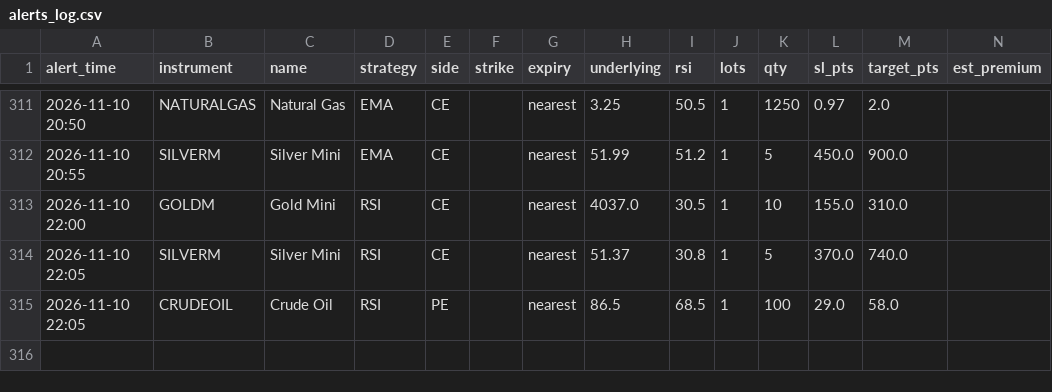
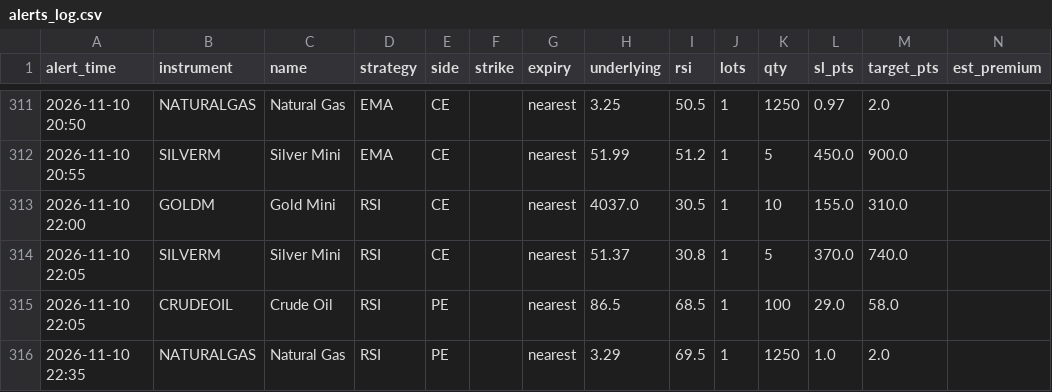
Before and after one commit to candies-studios/TradeHUB, a CSV file: alerts_log.csv, drawn as a sheet; only a part is shown, gaps mark what is left out.

```diff
--- a/alerts_log.csv
+++ b/alerts_log.csv
@@ -315 +315,2 @@ alert_time,instrument,name,strategy,side,strike,expiry,underlying,rsi,lots,qty,s
 2026-11-10 22:05,CRUDEOIL,Crude Oil,RSI,PE,,nearest,86.5,68.5,1,100,29.0,58.0,
+2026-11-10 22:35,NATURALGAS,Natural Gas,RSI,PE,,nearest,3.29,69.5,1,1250,1.0,2.0,
```
